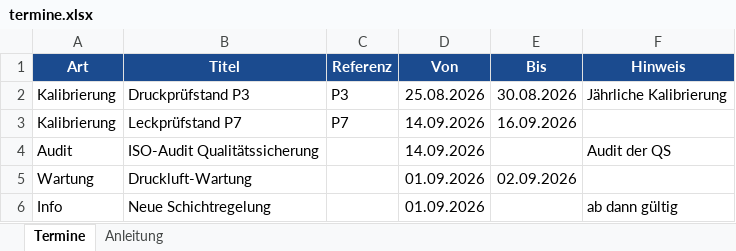
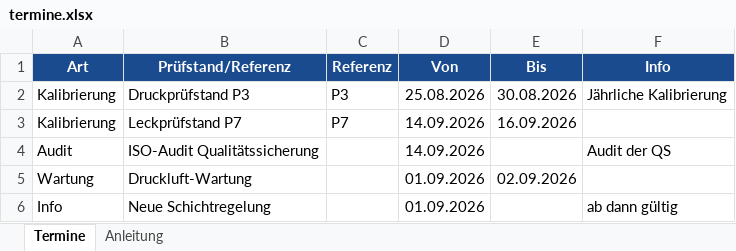
Before and after one commit to 17Trust09/lhtpi, an Excel workbook: USB/termine.xlsx, sheet Termine, drawn as a sheet; values as stored, in another font and other column widths than the file's, no borders; the diff names each change by its address in the sheet, - before the commit and + after, or states it on an @@ line.

Commit message:
refactor(terminboard): Spalten umbenannt (Prüfstand/Referenz + Info)
- Excel-Spalten: Art | Prüfstand/Referenz | Referenz | Von | Bis | Info
- Kopfzeilen-Erkennung auf HEADER_TYPE_KEYS umgestellt (vermeidet
  Verwechslung von Art-Wert 'Info' mit Spaltenname 'Info')
- Regressionstest: Datenzeile mit Art=Info wird nicht als Kopfzeile verworfen

```diff
--- a/USB/termine.xlsx (sheet Termine)
+++ b/USB/termine.xlsx (sheet Termine)
-B1: Titel
+B1: Prüfstand/Referenz
-F1: Hinweis
+F1: Info
```
Also changed, not shown: sheet Anleitung, 4 other files.
